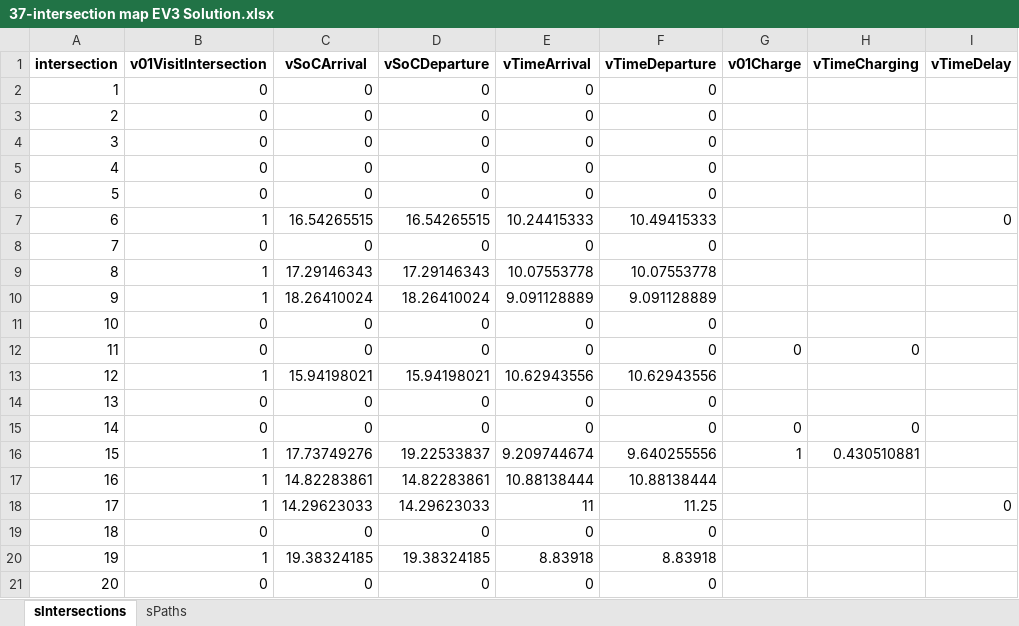
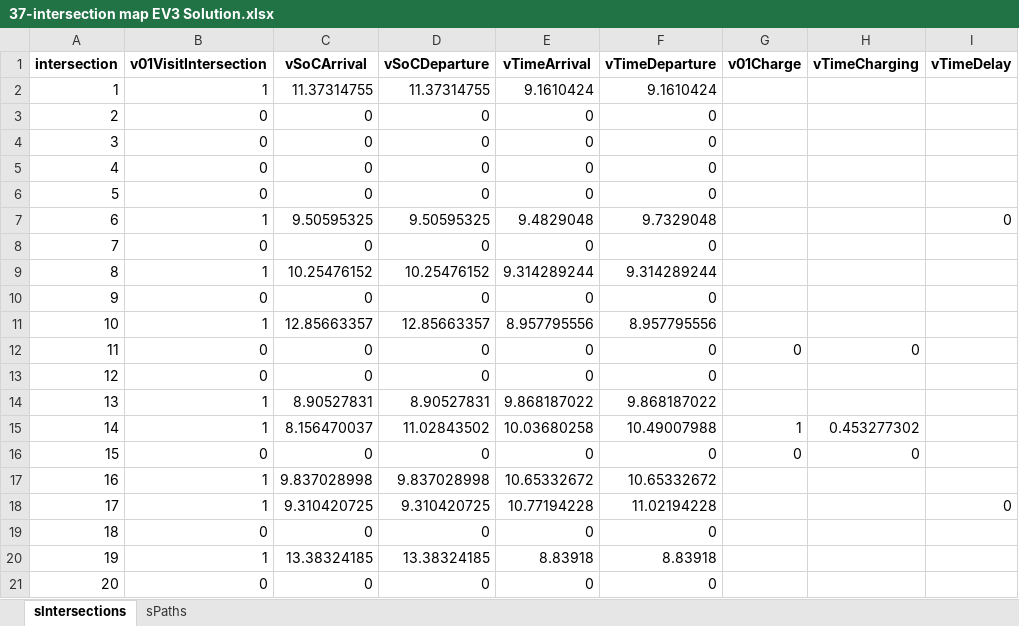
Before and after one commit to RodrigoCastroF/TFM-EV-Routing, an Excel workbook: data/37-intersection map EV3 Solution.xlsx, sheet sIntersections, drawn as a sheet; only a part is shown; values as stored, in another font and other column widths than the file's, no borders; removed rows and columns are numbered as before the commit, all else as after; the diff covers the shown part only; the diff names each change by its address in the sheet, - before the commit and + after, or states it on an @@ line.

```diff
--- a/data/37-intersection map EV3 Solution.xlsx (sheet sIntersections)
+++ b/data/37-intersection map EV3 Solution.xlsx (sheet sIntersections)
-B2 (v01VisitIntersection): 0
+B2 (v01VisitIntersection): 1
-C2 (vSoCArrival): 0
+C2 (vSoCArrival): 11.37314755
-D2 (vSoCDeparture): 0
+D2 (vSoCDeparture): 11.37314755
-E2 (vTimeArrival): 0
+E2 (vTimeArrival): 9.1610424
-F2 (vTimeDeparture): 0
+F2 (vTimeDeparture): 9.1610424
-C7 (vSoCArrival): 16.54265515
+C7 (vSoCArrival): 9.50595325
-D7 (vSoCDeparture): 16.54265515
+D7 (vSoCDeparture): 9.50595325
-E7 (vTimeArrival): 10.24415333
+E7 (vTimeArrival): 9.4829048
-F7 (vTimeDeparture): 10.49415333
+F7 (vTimeDeparture): 9.7329048
-C9 (vSoCArrival): 17.29146343
+C9 (vSoCArrival): 10.25476152
-D9 (vSoCDeparture): 17.29146343
+D9 (vSoCDeparture): 10.25476152
-E9 (vTimeArrival): 10.07553778
+E9 (vTimeArrival): 9.314289244
-F9 (vTimeDeparture): 10.07553778
+F9 (vTimeDeparture): 9.314289244
-row 10: 9 | 1 | 18.26410024 | 18.26410024 | 9.091128889 | 9.091128889
-A10 (intersection): 10
+A10 (intersection): 9
+row 11: 10 | 1 | 12.85663357 | 12.85663357 | 8.957795556 | 8.957795556
-row 13: 12 | 1 | 15.94198021 | 15.94198021 | 10.62943556 | 10.62943556
-A13 (intersection): 13
+A13 (intersection): 12
+row 14: 13 | 1 | 8.90527831 | 8.90527831 | 9.868187022 | 9.868187022
+row 15: 14 | 1 | 8.156470037 | 11.02843502 | 10.03680258 | 10.49007988 | 1 | 0.453277302
-A16 (intersection): 14
+A16 (intersection): 15
-row 16: 15 | 1 | 17.73749276 | 19.22533837 | 9.209744674 | 9.640255556 | 1 | 0.430510881
-C17 (vSoCArrival): 14.82283861
+C17 (vSoCArrival): 9.837028998
-D17 (vSoCDeparture): 14.82283861
+D17 (vSoCDeparture): 9.837028998
-E17 (vTimeArrival): 10.88138444
+E17 (vTimeArrival): 10.65332672
-F17 (vTimeDeparture): 10.88138444
+F17 (vTimeDeparture): 10.65332672
-C18 (vSoCArrival): 14.29623033
+C18 (vSoCArrival): 9.310420725
-D18 (vSoCDeparture): 14.29623033
+D18 (vSoCDeparture): 9.310420725
-E18 (vTimeArrival): 11
+E18 (vTimeArrival): 10.77194228
-F18 (vTimeDeparture): 11.25
+F18 (vTimeDeparture): 11.02194228
-C20 (vSoCArrival): 19.38324185
+C20 (vSoCArrival): 13.38324185
-D20 (vSoCDeparture): 19.38324185
+D20 (vSoCDeparture): 13.38324185
```
Also changed, not shown: 43 edited cells elsewhere in this sheet, sheet sPaths, data/37-intersection map EV1 Solution.xlsx, data/37-intersection map LIN EV1 Solution.xlsx, 14 other files.
